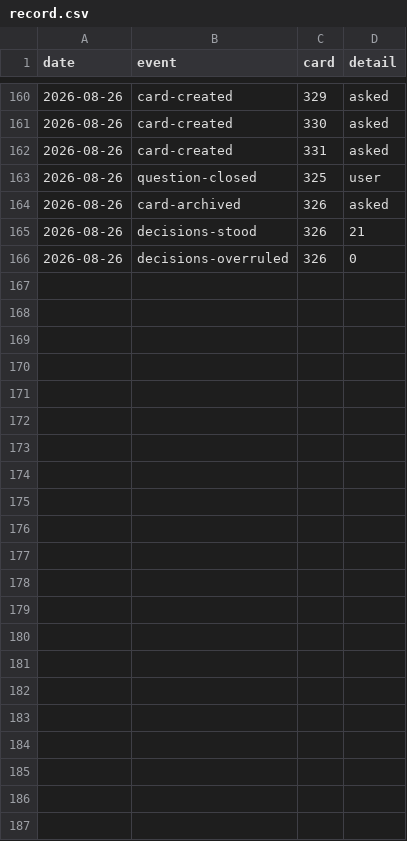
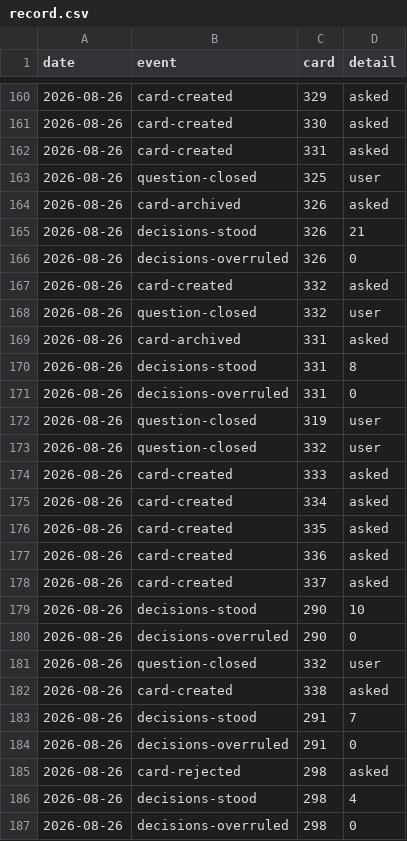
Before and after one commit to ai4kanban/ai4kanban, a CSV file: docs/kanban/record.csv, drawn as a sheet; only a part is shown, gaps mark what is left out.

Commit message:
chore(docs, ui): update kanban docs and refine ui layout
Update kanban project documentation:
- Refresh kanban metrics, next-id, and event record csv files
- Add new cloud and local UI decision logging documents
- Reorganize todo list: remove outdated tasks (#291, #331) and add new Chinese localization group with subtasks #332 through #338
- Update refine command guide to clarify task scope and user decisions

Fix UI text overflow and responsive issues:
- Add break-words class to card titles in BoardCard and CardPage to handle long unbroken text
- Add ELASTIC_CHIP styling for flexible chip layout, prevent meta row overflow
- Update global CSS chip rules for proper flex and white-space handling
- Fix RunningBadge truncation and chip shrink classes

Add *.tmp.mjs to .gitignore and clean up minor UI component code

```diff
--- a/docs/kanban/record.csv
+++ b/docs/kanban/record.csv
@@ -166 +166,22 @@ date,event,card,detail
 2026-08-26,decisions-overruled,326,0
+2026-08-26,card-created,332,asked
+2026-08-26,question-closed,332,user
+2026-08-26,card-archived,331,asked
+2026-08-26,decisions-stood,331,8
+2026-08-26,decisions-overruled,331,0
+2026-08-26,question-closed,319,user
+2026-08-26,question-closed,332,user
+2026-08-26,card-created,333,asked
+2026-08-26,card-created,334,asked
+2026-08-26,card-created,335,asked
+2026-08-26,card-created,336,asked
+2026-08-26,card-created,337,asked
+2026-08-26,decisions-stood,290,10
+2026-08-26,decisions-overruled,290,0
+2026-08-26,question-closed,332,user
+2026-08-26,card-created,338,asked
+2026-08-26,decisions-stood,291,7
+2026-08-26,decisions-overruled,291,0
+2026-08-26,card-rejected,298,asked
+2026-08-26,decisions-stood,298,4
+2026-08-26,decisions-overruled,298,0
```
Also changed, not shown: docs/kanban/metrics.csv, 27 other files.
